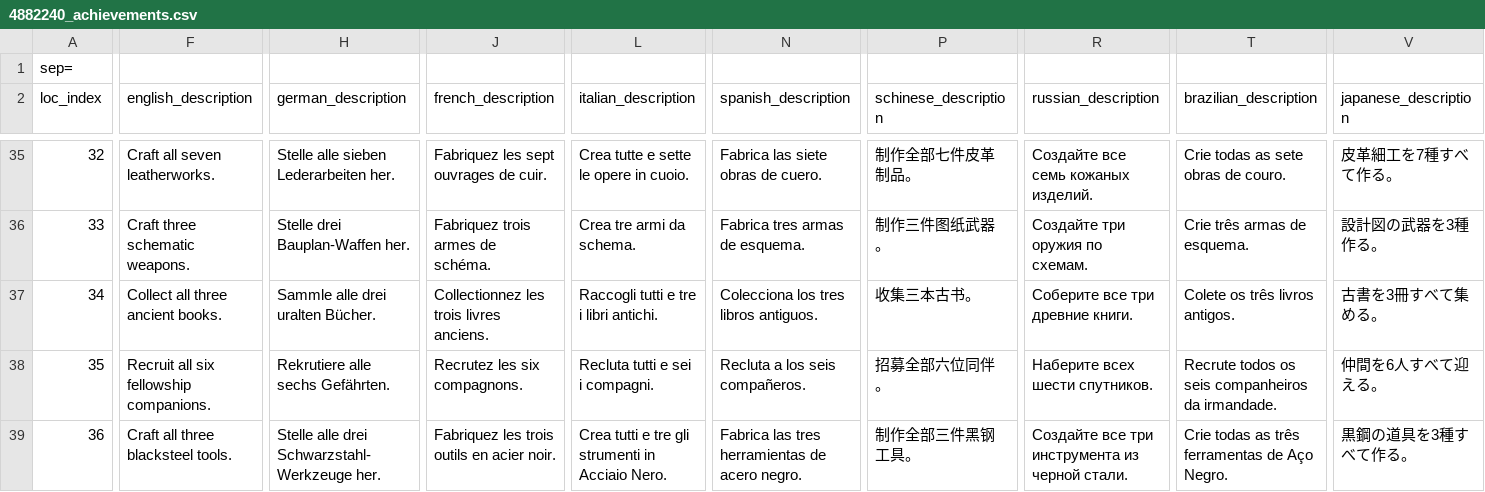
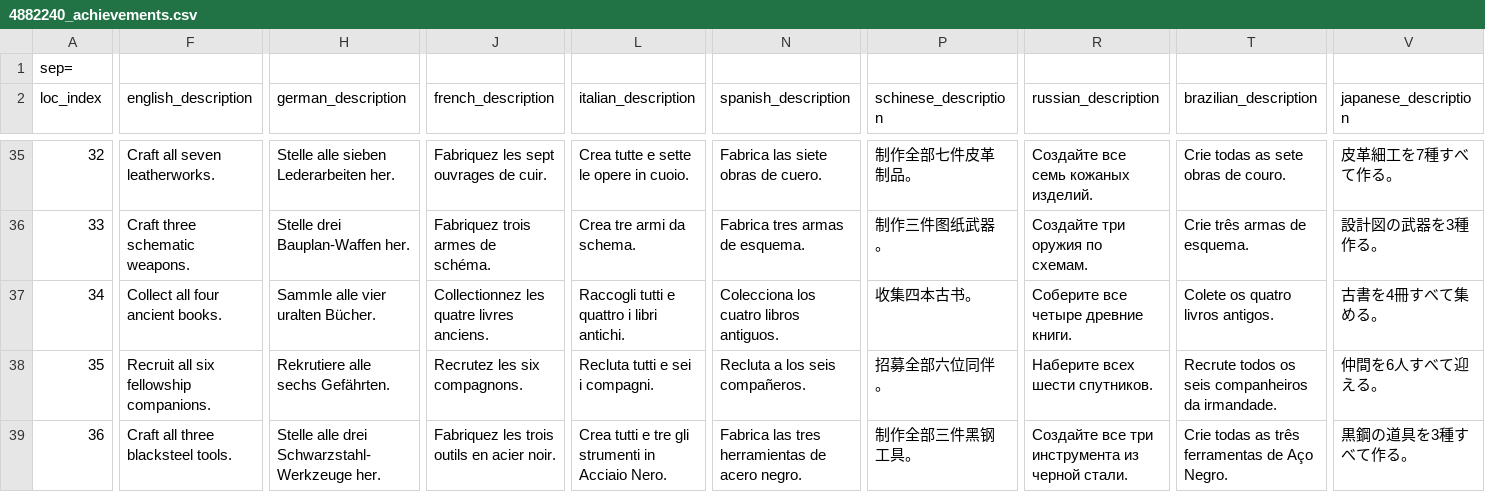
Before and after one commit to juleznakamoto/a_dark_cave, a CSV file: steam/4882240_achievements.csv, drawn as a sheet; only a part is shown, gaps mark what is left out; the diff covers the shown part only; the diff names each change by its address in the sheet, - before the commit and + after, or states it on an @@ line.

Commit message:
Update achievement configurations and localization for Ancient Wisdom
- Refactored the achievement configuration for "Ancient Wisdom" to dynamically count the number of ancient books, changing the max count to four.
- Updated the achievement descriptions in multiple languages to reflect the new requirement of collecting four ancient books instead of three.
- Removed unused state references in the GameContainer component to streamline the code.
- Cleaned up the game loop by eliminating the totalFocusEarned state, enhancing performance and clarity.

```diff
--- a/steam/4882240_achievements.csv
+++ b/steam/4882240_achievements.csv
-F37 (english_description): Collect all three ancient books.
+F37 (english_description): Collect all four ancient books.
-H37 (german_description): Sammle alle drei uralten Bücher.
+H37 (german_description): Sammle alle vier uralten Bücher.
-J37 (french_description): Collectionnez les trois livres anciens.
+J37 (french_description): Collectionnez les quatre livres anciens.
-L37 (italian_description): Raccogli tutti e tre i libri antichi.
+L37 (italian_description): Raccogli tutti e quattro i libri antichi.
-N37 (spanish_description): Colecciona los tres libros antiguos.
+N37 (spanish_description): Colecciona los cuatro libros antiguos.
-P37 (schinese_description): 收集三本古书。
+P37 (schinese_description): 收集四本古书。
-R37 (russian_description): Соберите все три древние книги.
+R37 (russian_description): Соберите все четыре древние книги.
-T37 (brazilian_description): Colete os três livros antigos.
+T37 (brazilian_description): Colete os quatro livros antigos.
-V37 (japanese_description): 古書を3冊すべて集める。
+V37 (japanese_description): 古書を4冊すべて集める。
```
Also changed, not shown: 1 edited cell elsewhere in this file, 17 other files.
